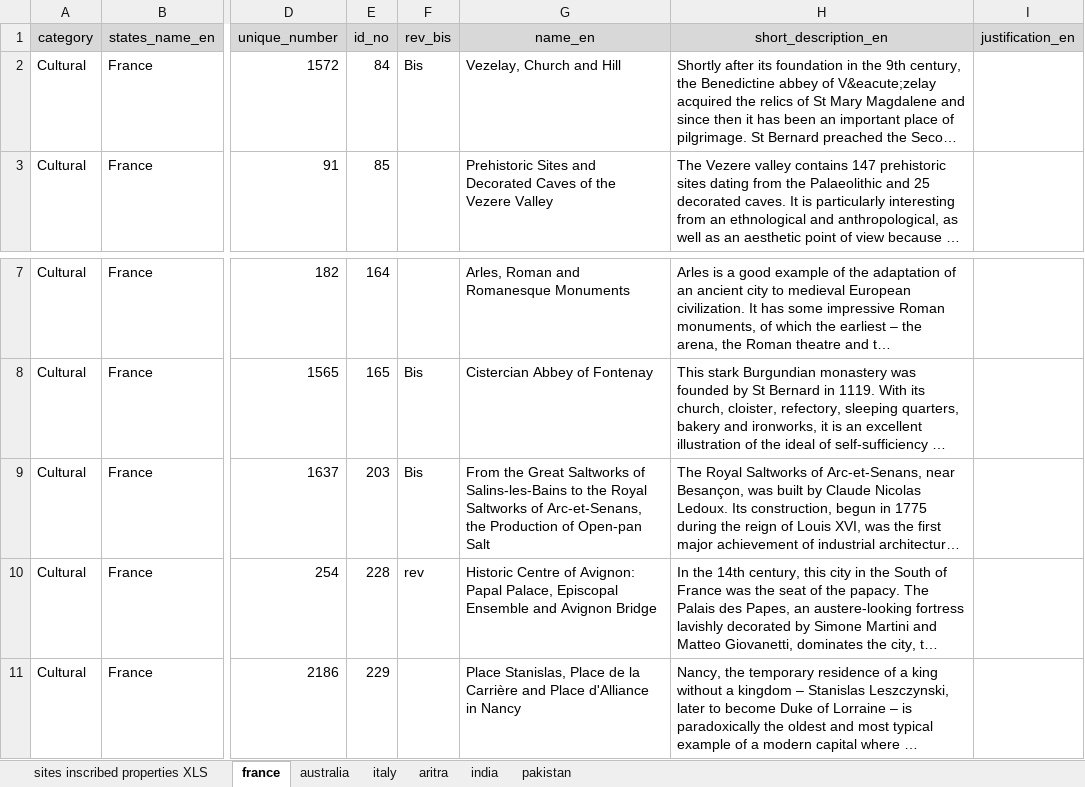
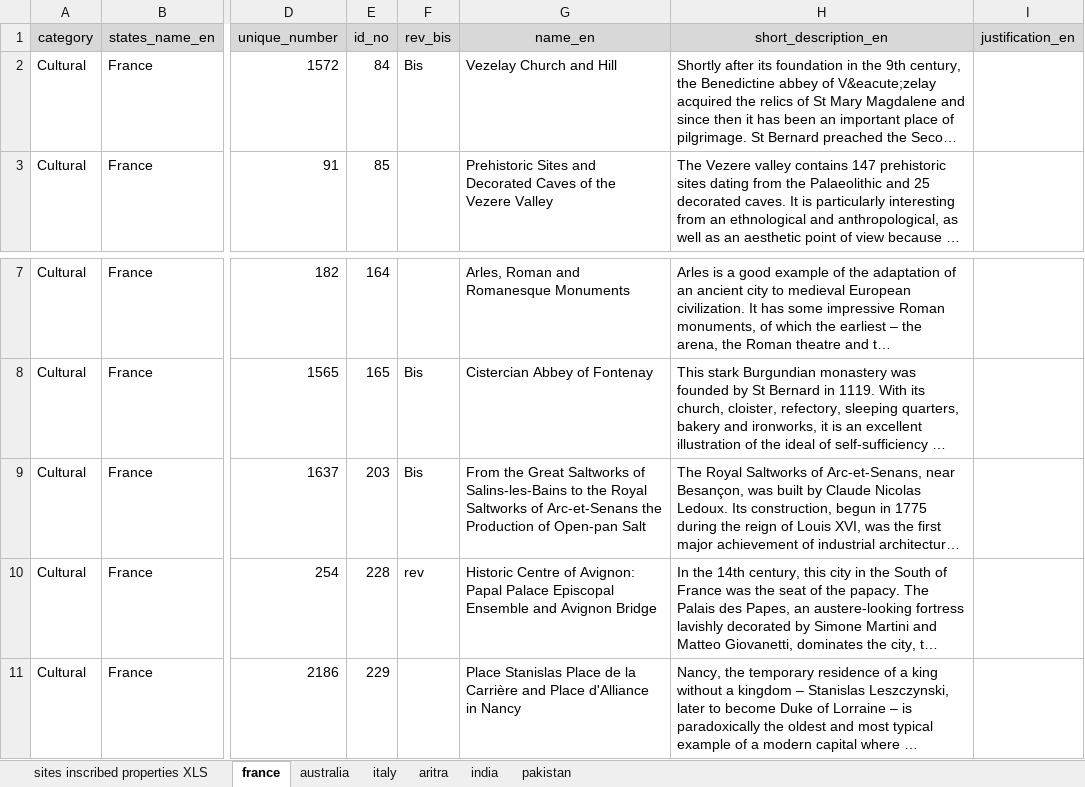
Before and after one commit to aritrakrbasu/archiogui, an Excel workbook: records.xlsx, sheet france, drawn as a sheet; only a part is shown, gaps mark what is left out; long unchanged cells end in …; values as stored, in another font and other column widths than the file's, no borders; the diff names each change by its address in the sheet, - before the commit and + after, or states it on an @@ line.

```diff
--- a/records.xlsx (sheet france)
+++ b/records.xlsx (sheet france)
-G2 (name_en): Vezelay, Church and Hill
+G2 (name_en): Vezelay Church and Hill
-G9 (name_en): …Saltworks of Arc-et-Senans, the Production…
+G9 (name_en): …Saltworks of Arc-et-Senans the Production…
-G10 (name_en): …Avignon: Papal Palace, Episcopal Ensemble…
+G10 (name_en): …Avignon: Papal Palace Episcopal Ensemble…
-G11 (name_en): Place Stanislas, Place de…
+G11 (name_en): Place Stanislas Place de…
```
Also changed, not shown: 3 other files.
